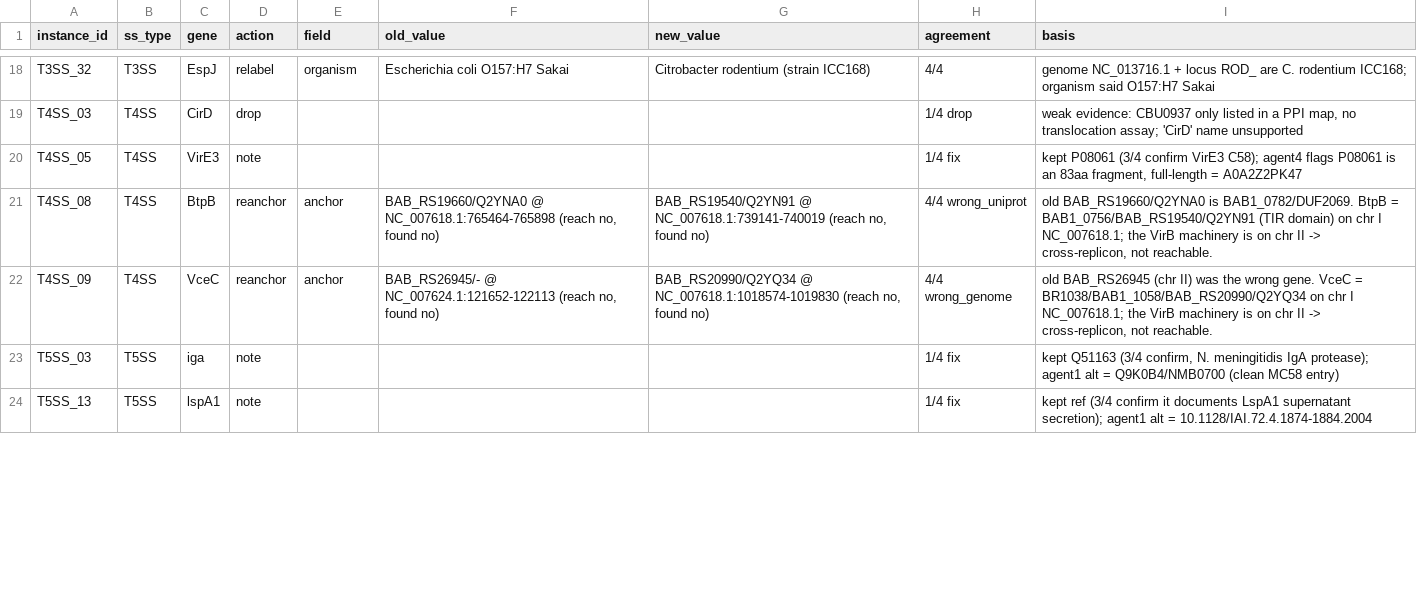
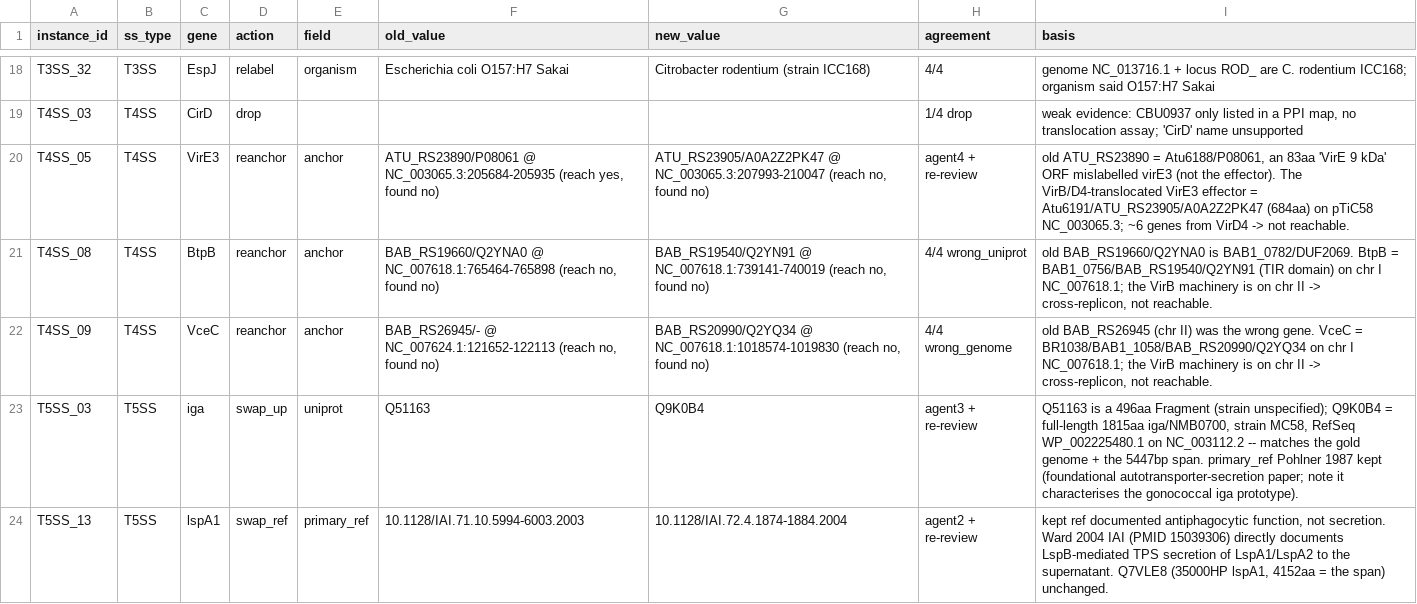
Before and after one commit to billerbeck-lab/ssign, a TSV file: validation_sweeps/benchmark/data/phase2/verification_phase_a/gold_review/corrections.tsv, drawn as a sheet; only a part is shown, gaps mark what is left out; the diff covers the shown part only.

Commit message:
benchmark: upgrade the 4 note rows to concrete fixes (direct review)
On direct investigation each blind-review 'note' resolved to a real correction:
- T4SS_05 reanchor: ATU_RS23890 was Atu6188/P08061 (83aa '9 kDa' ORF mislabelled
  virE3), not the effector. Real VirE3 = Atu6191/ATU_RS23905/A0A2Z2PK47 (684aa).
  Flips reachable yes->no (was 3 genes from VirD4 by accident; real effector is 6).
- T5SS_03 swap_up: Q51163 (496aa Fragment) -> Q9K0B4 (1815aa full-length iga/NMB0700,
  MC58, matches genome+coords).
- T5SS_13 swap_ref: antiphagocytic paper -> Ward 2004 IAI (LspB secretion) + verbatim quote.
- T5SS_14 swap_ref + fill blank uniprot Q9ZHL0 (4919aa LspA2) + same ref/quote.

gold_list_final.tsv = 90 rows: 71 confirmed + 19 corrected, 0 notes.

```diff
--- a/validation_sweeps/benchmark/data/phase2/verification_phase_a/gold_review/corrections.tsv
+++ b/validation_sweeps/benchmark/data/phase2/verification_phase_a/gold_review/corrections.tsv
@@ -19,6 +19,6 @@ T3SS_32	T3SS	EspJ	relabel	organism	Escherichia coli O157:H7 Sakai	Citrobacter ro
 T4SS_03	T4SS	CirD	drop				1/4 drop	weak evidence: CBU0937 only listed in a PPI map, no translocation assay; 'CirD' name unsupported
-T4SS_05	T4SS	VirE3	note				1/4 fix	kept P08061 (3/4 confirm VirE3 C58); agent4 flags P08061 is an 83aa fragment, full-length = A0A2Z2PK47
+T4SS_05	T4SS	VirE3	reanchor	anchor	ATU_RS23890/P08061 @ NC_003065.3:205684-205935 (reach yes, found no)	ATU_RS23905/A0A2Z2PK47 @ NC_003065.3:207993-210047 (reach no, found no)	agent4 + re-review	old ATU_RS23890 = Atu6188/P08061, an 83aa 'VirE 9 kDa' ORF mislabelled virE3 (not the effector). The VirB/D4-translocated VirE3 effector = Atu6191/ATU_RS23905/A0A2Z2PK47 (684aa) on pTiC58 NC_003065.3; ~6 genes from VirD4 -> not reachable.
 T4SS_08	T4SS	BtpB	reanchor	anchor	BAB_RS19660/Q2YNA0 @ NC_007618.1:765464-765898 (reach no, found no)	BAB_RS19540/Q2YN91 @ NC_007618.1:739141-740019 (reach no, found no)	4/4 wrong_uniprot	old BAB_RS19660/Q2YNA0 is BAB1_0782/DUF2069. BtpB = BAB1_0756/BAB_RS19540/Q2YN91 (TIR domain) on chr I NC_007618.1; the VirB machinery is on chr II -> cross-replicon, not reachable.
 T4SS_09	T4SS	VceC	reanchor	anchor	BAB_RS26945/- @ NC_007624.1:121652-122113 (reach no, found no)	BAB_RS20990/Q2YQ34 @ NC_007618.1:1018574-1019830 (reach no, found no)	4/4 wrong_genome	old BAB_RS26945 (chr II) was the wrong gene. VceC = BR1038/BAB1_1058/BAB_RS20990/Q2YQ34 on chr I NC_007618.1; the VirB machinery is on chr II -> cross-replicon, not reachable.
-T5SS_03	T5SS	iga	note				1/4 fix	kept Q51163 (3/4 confirm, N. meningitidis IgA protease); agent1 alt = Q9K0B4/NMB0700 (clean MC58 entry)
-T5SS_13	T5SS	lspA1	note				1/4 fix	kept ref (3/4 confirm it documents LspA1 supernatant secretion); agent1 alt = 10.1128/IAI.72.4.1874-1884.2004
+T5SS_03	T5SS	iga	swap_up	uniprot	Q51163	Q9K0B4	agent3 + re-review	Q51163 is a 496aa Fragment (strain unspecified); Q9K0B4 = full-length 1815aa iga/NMB0700, strain MC58, RefSeq WP_002225480.1 on NC_003112.2 -- matches the gold genome + the 5447bp span. primary_ref Pohlner 1987 kept (foundational autotransporter-secretion paper; note it characterises the gonococcal iga prototype).
+T5SS_13	T5SS	lspA1	swap_ref	primary_ref	10.1128/IAI.71.10.5994-6003.2003	10.1128/IAI.72.4.1874-1884.2004	agent2 + re-review	kept ref documented antiphagocytic function, not secretion. Ward 2004 IAI (PMID 15039306) directly documents LspB-mediated TPS secretion of LspA1/LspA2 to the supernatant. Q7VLE8 (35000HP lspA1, 4152aa = the span) unchanged.
```
Also changed, not shown: 3 added rows and 5 edited cells elsewhere in this file, validation_sweeps/benchmark/data/phase2/verification_phase_a/gold_list_final.tsv, 1 other file.
